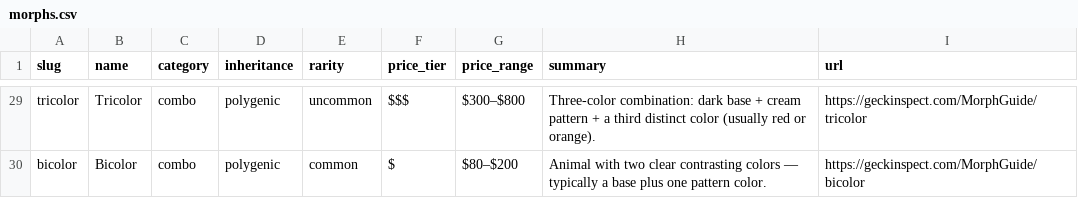
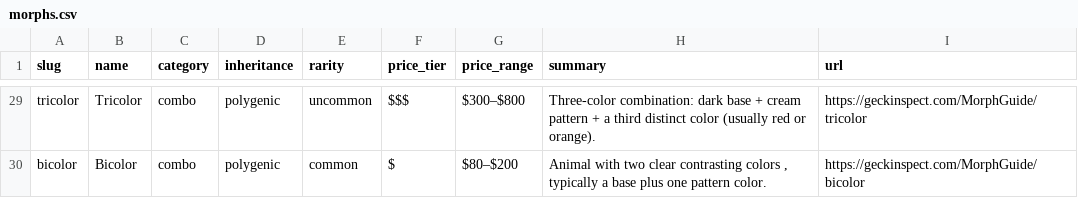
Before and after one commit to tennysonmilesperhour/geck-inspect, a CSV file: public/morphs.csv, drawn as a sheet; only a part is shown, gaps mark what is left out; the diff covers the shown part only; the diff names each change by its address in the sheet, - before the commit and + after, or states it on an @@ line.

```diff
--- a/public/morphs.csv
+++ b/public/morphs.csv
-H30 (summary): …contrasting colors — typically a…
+H30 (summary): …contrasting colors , typically a…
```
Also changed, not shown: 20 edited cells elsewhere in this file, 12 other files.
